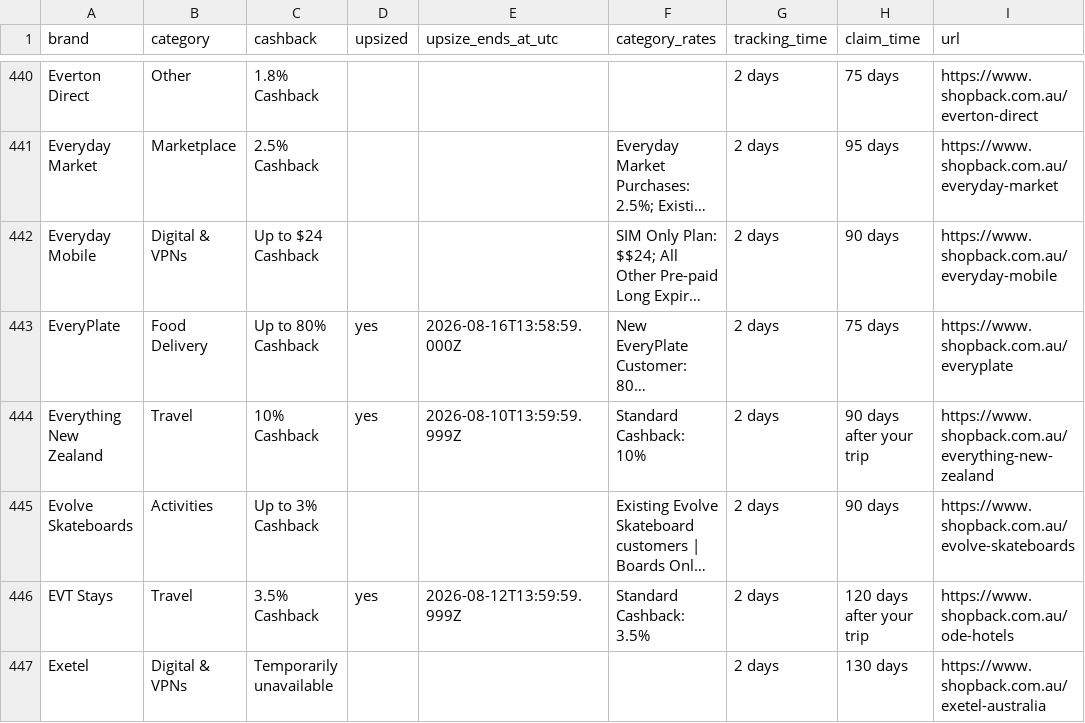
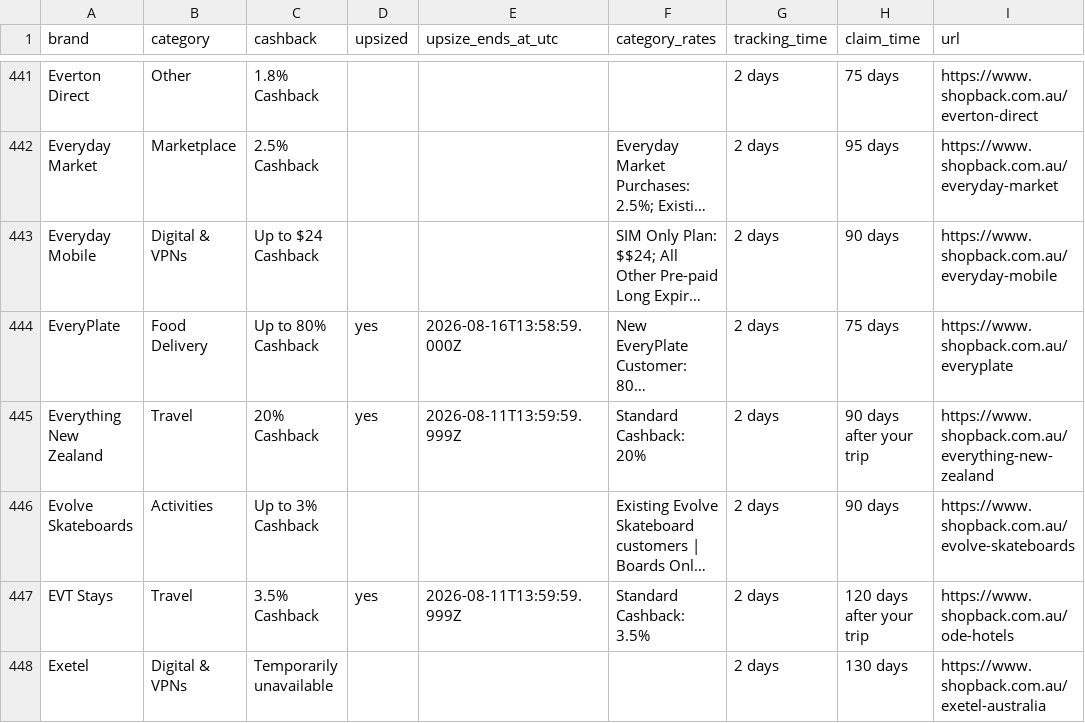
Before and after one commit to Tiger-QU/deal_hunter, a CSV file: data/shopback_deals.csv, drawn as a sheet; only a part is shown, gaps mark what is left out; long unchanged cells end in …; addresses are those after the commit; the diff covers the shown part only; the diff names each change by its address in the sheet, - before the commit and + after, or states it on an @@ line.

```diff
--- a/data/shopback_deals.csv
+++ b/data/shopback_deals.csv
-C445 (cashback): 10% Cashback
+C445 (cashback): 20% Cashback
-E445 (upsize_ends_at_utc): 2026-08-10T13:59:59.999Z
+E445 (upsize_ends_at_utc): 2026-08-11T13:59:59.999Z
-F445 (category_rates): Standard Cashback: 10%
+F445 (category_rates): Standard Cashback: 20%
-E447 (upsize_ends_at_utc): 2026-08-12T13:59:59.999Z
+E447 (upsize_ends_at_utc): 2026-08-11T13:59:59.999Z
```
Also changed, not shown: 2 added rows, 1 removed row and 165 edited cells elsewhere in this file, 4 other files.
